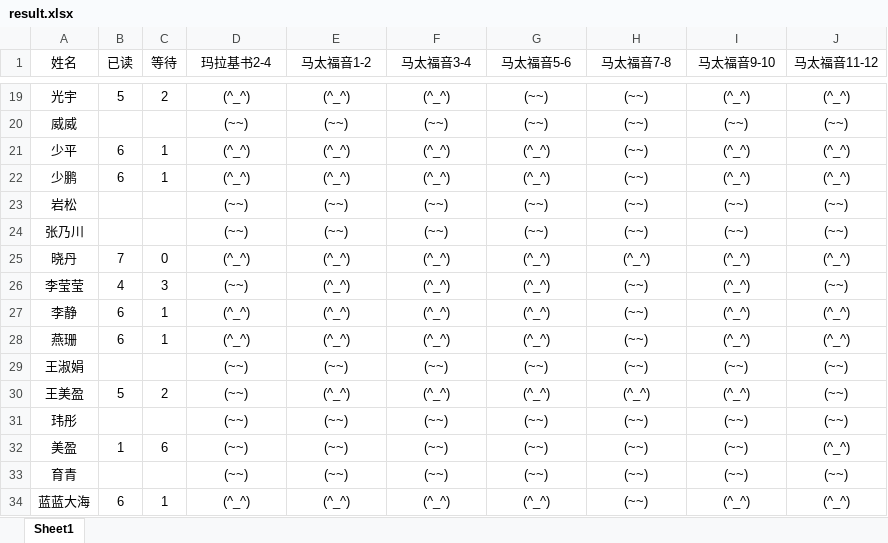
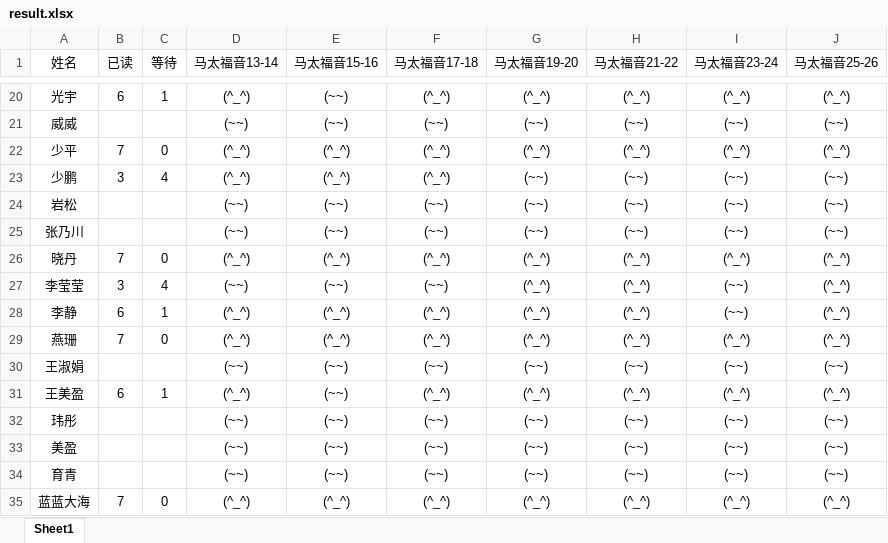
Before and after one commit to 13homoSapiens/bible-checkin, an Excel workbook: result.xlsx, sheet Sheet1, drawn as a sheet; only a part is shown, gaps mark what is left out; values as stored, in another font and other column widths than the file's, no borders; conditional formats not drawn; addresses are those after the commit; the diff covers the shown part only; the diff names each change by its address in the sheet, - before the commit and + after, or states it on an @@ line.

```diff
--- a/result.xlsx (sheet Sheet1)
+++ b/result.xlsx (sheet Sheet1)
-D1: 玛拉基书2-4
+D1: 马太福音13-14
-E1: 马太福音1-2
+E1: 马太福音15-16
-F1: 马太福音3-4
+F1: 马太福音17-18
-G1: 马太福音5-6
+G1: 马太福音19-20
-H1: 马太福音7-8
+H1: 马太福音21-22
-I1: 马太福音9-10
+I1: 马太福音23-24
-J1: 马太福音11-12
+J1: 马太福音25-26
-B20 (已读): 5
+B20 (已读): 6
-C20 (等待): 2
+C20 (等待): 1
-E20 (马太福音15-16): (^_^)
+E20 (马太福音15-16): (~~)
-G20 (马太福音19-20): (~~)
+G20 (马太福音19-20): (^_^)
-H20 (马太福音21-22): (~~)
+H20 (马太福音21-22): (^_^)
-B22 (已读): 6
+B22 (已读): 7
-C22 (等待): 1
+C22 (等待): 0
-H22 (马太福音21-22): (~~)
+H22 (马太福音21-22): (^_^)
-B23 (已读): 6
+B23 (已读): 3
-C23 (等待): 1
+C23 (等待): 4
-G23 (马太福音19-20): (^_^)
+G23 (马太福音19-20): (~~)
-I23 (马太福音23-24): (^_^)
+I23 (马太福音23-24): (~~)
-J23 (马太福音25-26): (^_^)
+J23 (马太福音25-26): (~~)
-B27 (已读): 4
+B27 (已读): 3
-C27 (等待): 3
+C27 (等待): 4
-E27 (马太福音15-16): (^_^)
+E27 (马太福音15-16): (~~)
-F27 (马太福音17-18): (^_^)
+F27 (马太福音17-18): (~~)
-H27:H29 (马太福音21-22): (~~)
+H27:H29 (马太福音21-22): (^_^)
-I27:I28 (马太福音23-24): (^_^)
+I27:I28 (马太福音23-24): (~~)
-J27 (马太福音25-26): (~~)
+J27 (马太福音25-26): (^_^)
-B29 (已读): 6
+B29 (已读): 7
-C29 (等待): 1
+C29 (等待): 0
-B31 (已读): 5
+B31 (已读): 6
-C31 (等待): 2
+C31 (等待): 1
-D31 (马太福音13-14): (~~)
+D31 (马太福音13-14): (^_^)
-E31 (马太福音15-16): (^_^)
+E31 (马太福音15-16): (~~)
-J31 (马太福音25-26): (~~)
+J31 (马太福音25-26): (^_^)
-B33 (已读): 1
+B33 (已读): (empty)
-C33 (等待): 6
+C33 (等待): (empty)
-J33 (马太福音25-26): (^_^)
+J33 (马太福音25-26): (~~)
-B35 (已读): 6
+B35 (已读): 7
-C35 (等待): 1
+C35 (等待): 0
-H35 (马太福音21-22): (~~)
+H35 (马太福音21-22): (^_^)
```
Also changed, not shown: 1 added row and 43 edited cells elsewhere in this sheet, 7 other files.
